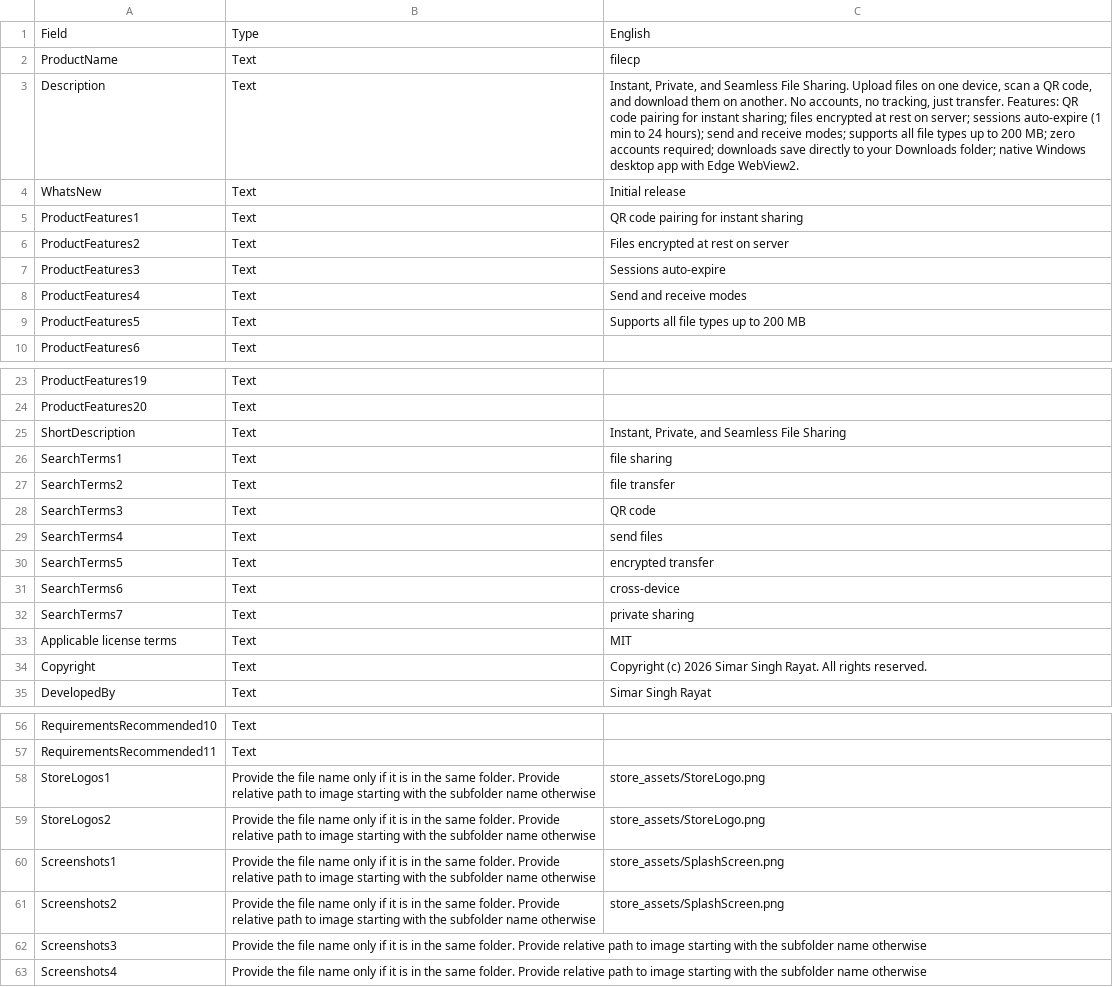
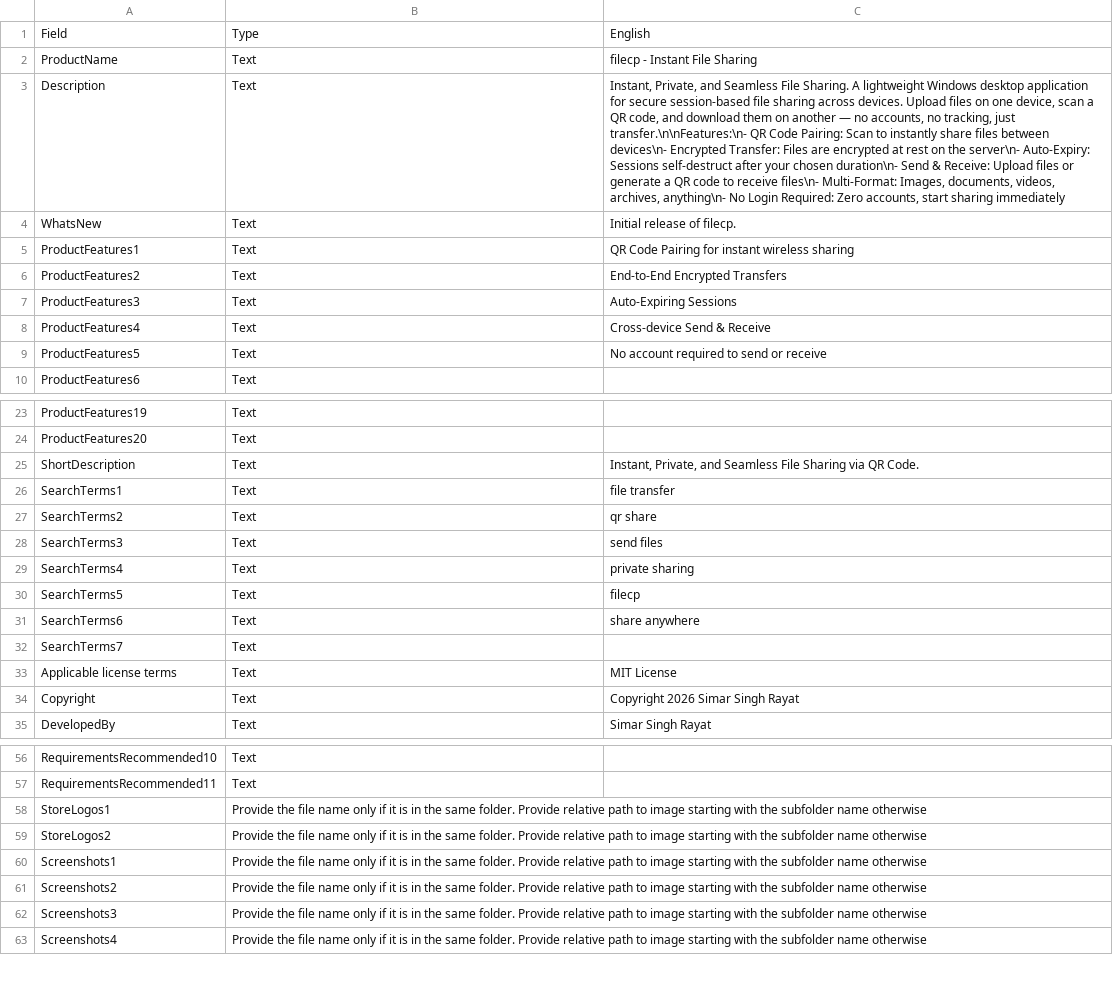
Before and after one commit to SIMARSINGHRAYAT/FILECP_APP, a CSV file: ReadyForStoreImport/Store listing FILECP Wed, 22 Apr 2026 16_36_54 GMT .csv (was store_listing.csv), drawn as a sheet; only a part is shown, gaps mark what is left out; the diff covers the shown part only; the diff names each change by its address in the sheet, - before the commit and + after, or states it on an @@ line.

Commit message:
done

```diff
--- a/store_listing.csv
+++ b/ReadyForStoreImport/Store listing FILECP Wed, 22 Apr 2026 16_36_54 GMT .csv
-C2: filecp
+C2: filecp - Instant File Sharing
-C3: …File Sharing. Upload files on one device, scan a QR code, and download them on another. No accounts, no tracking, just transfer. Features: QR code pairing for instant sharing; files encrypted at rest on server; sessions auto-expire (1 min to 24 hours); send and receive modes; supports all file types up to 200 MB; zero accounts required; downloads save directly to your Downloads folder; native Windows desktop app with Edge WebView2.
+C3: …File Sharing. A lightweight Windows desktop application for secure session-based file sharing across devices. Upload files on one device, scan a QR code, and download them on another — no accounts, no tracking, just transfer.\n\nFeatures:\n- QR Code Pairing: Scan to instantly share files between devices\n- Encrypted Transfer: Files are encrypted at rest on the server\n- Auto-Expiry: Sessions self-destruct after your chosen duration\n- Send & Receive: Upload files or generate a QR code to receive files\n- Multi-Format: Images, documents, videos, archives, anything\n- No Login Required: Zero accounts, start sharing immediately
-C4: Initial release
+C4: Initial release of filecp.
-C5: QR code pairing for instant sharing
+C5: QR Code Pairing for instant wireless sharing
-C6: Files encrypted at rest on server
+C6: End-to-End Encrypted Transfers
-C7: Sessions auto-expire
+C7: Auto-Expiring Sessions
-C8: Send and receive modes
+C8: Cross-device Send & Receive
-C9: Supports all file types up to 200 MB
+C9: No account required to send or receive
-C25: …File Sharing
+C25: …File Sharing via QR Code.
-C26: file sharing
+C26: file transfer
-C27: file transfer
+C27: qr share
-C28: QR code
+C28: send files
-C29: send files
+C29: private sharing
-C30: encrypted transfer
+C30: filecp
-C31: cross-device
+C31: share anywhere
-C32: private sharing
+C32: (empty)
-C33: MIT
+C33: MIT License
-C34: Copyright (c) 2026 Simar Singh Rayat. All rights reserved.
+C34: Copyright 2026 Simar Singh Rayat
-C58:C59: store_assets/StoreLogo.png
+C58:C59: (empty)
-C60:C61: store_assets/SplashScreen.png
+C60:C61: (empty)
```
Also changed, not shown: 1 edited cell elsewhere in this file.
